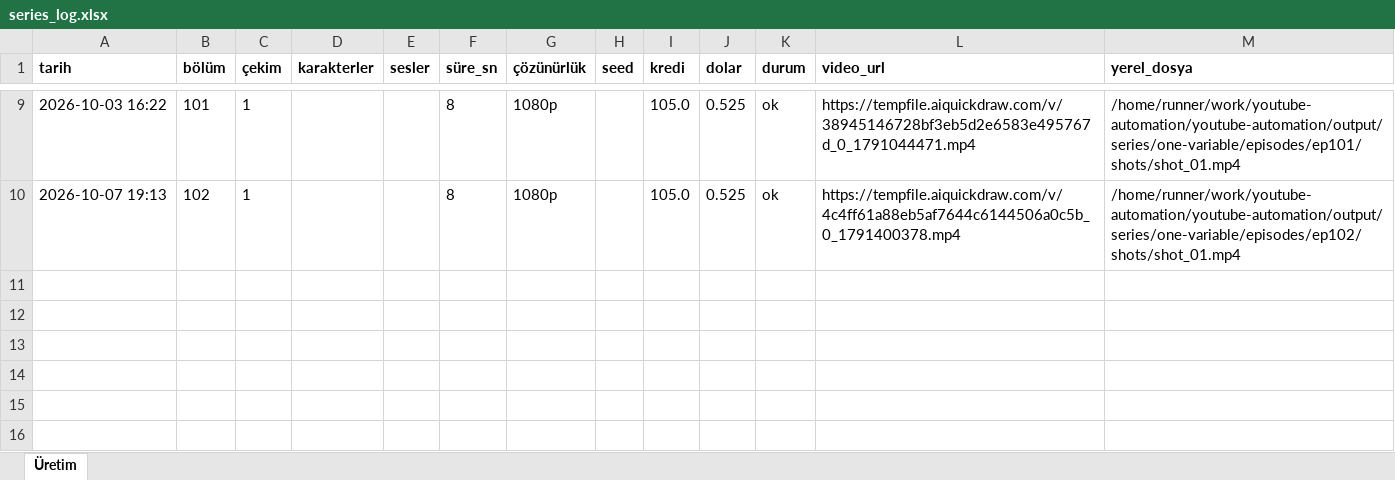
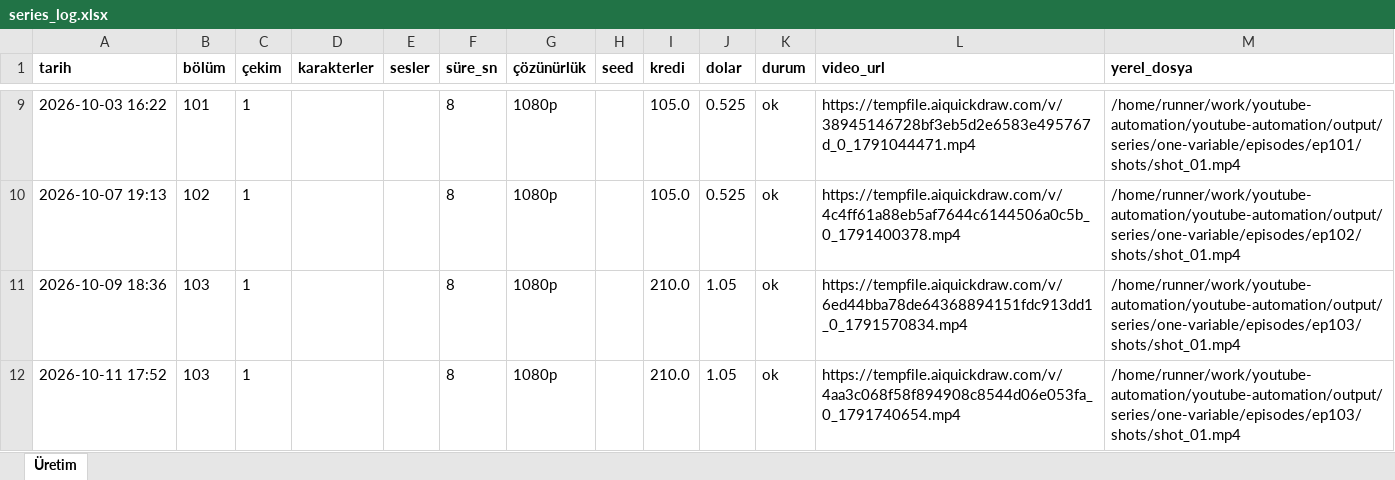
Before and after one commit to Wolkchen00/youtube-automation, an Excel workbook: galactic_experience/one-variable/series_log.xlsx, sheet Üretim, drawn as a sheet; only a part is shown, gaps mark what is left out; values as stored, in another font and other column widths than the file's, no borders; the diff names each change by its address in the sheet, - before the commit and + after, or states it on an @@ line.

```diff
--- a/galactic_experience/one-variable/series_log.xlsx (sheet Üretim)
+++ b/galactic_experience/one-variable/series_log.xlsx (sheet Üretim)
+row 11: 2026-10-09 18:36 | 103 | 1 |  |  | 8 | 1080p |  | 210.0 | 1.05 | ok | https://tempfile.aiquickdraw.com/v/6ed44bba78de64368894151fdc913dd1_0_1791570834.mp4 | /home/runner/work/youtube-automation/youtube-automation/output/series/one-variable/episodes/ep103/shots/shot_01.mp4
+row 12: 2026-10-11 17:52 | 103 | 1 |  |  | 8 | 1080p |  | 210.0 | 1.05 | ok | https://tempfile.aiquickdraw.com/v/4aa3c068f58f894908c8544d06e053fa_0_1791740654.mp4 | /home/runner/work/youtube-automation/youtube-automation/output/series/one-variable/episodes/ep103/shots/shot_01.mp4
```
Also changed, not shown: 8 other files.
